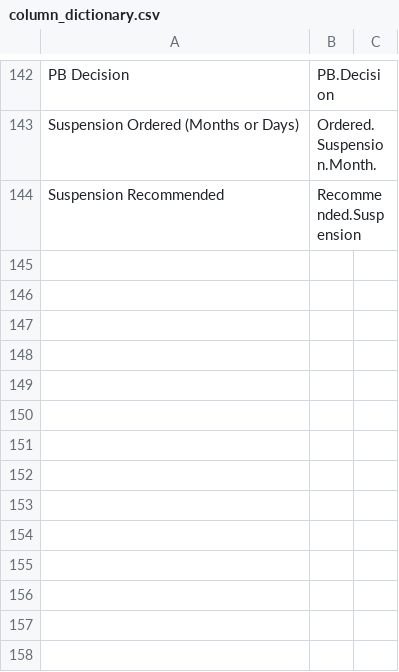
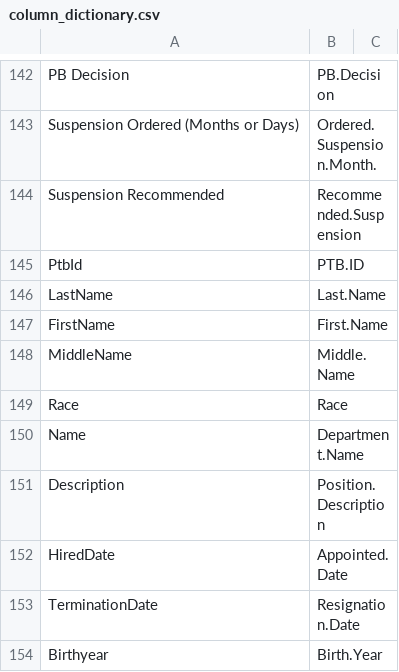
Before and after one commit to fesp21/chicago-police-data, a CSV file: individual/share/hand/column_dictionary.csv, drawn as a sheet; only a part is shown, gaps mark what is left out.

Commit message:
started IL officers and police board, fixing cleaning functions to make more flexible/collect suffix names on first names AND last names

```diff
--- a/individual/share/hand/column_dictionary.csv
+++ b/individual/share/hand/column_dictionary.csv
@@ -144 +144,11 @@ Suspension Ordered (Months or Days),Ordered.Suspension.Month.,
 Suspension Recommended,Recommended.Suspension,
+PtbId,PTB.ID,
+LastName,Last.Name,
+FirstName,First.Name,
+MiddleName,Middle.Name,
+Race,Race,
+Name,Department.Name,
+Description,Position.Description,
+HiredDate,Appointed.Date,
+TerminationDate,Resignation.Date,
+Birthyear,Birth.Year,
```
Also changed, not shown: 25 other files.
